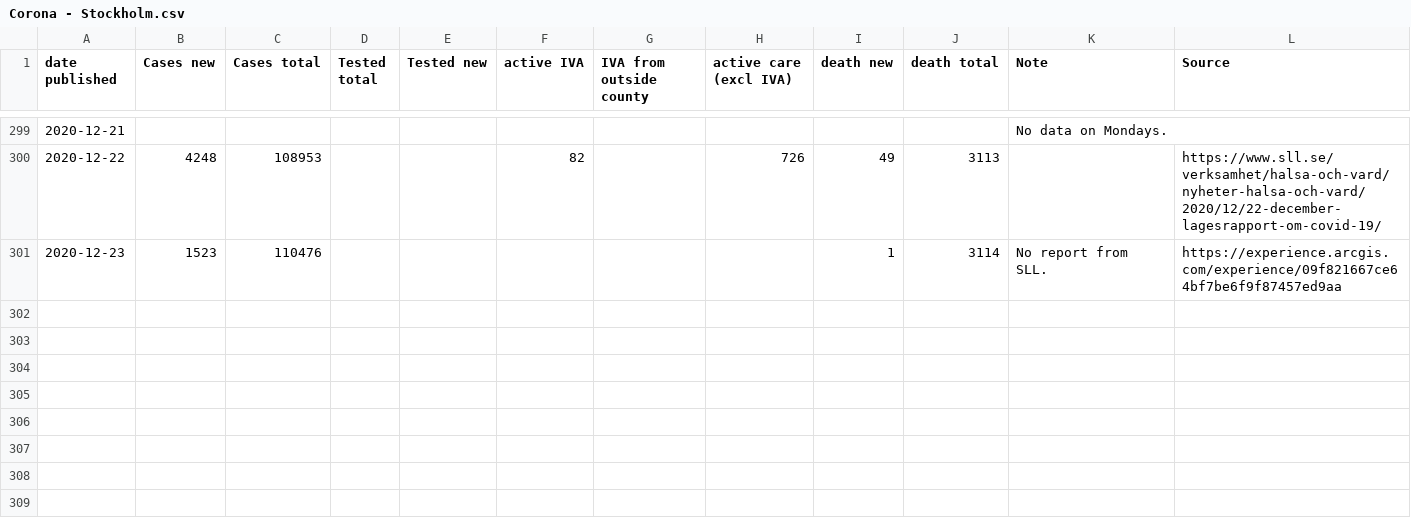
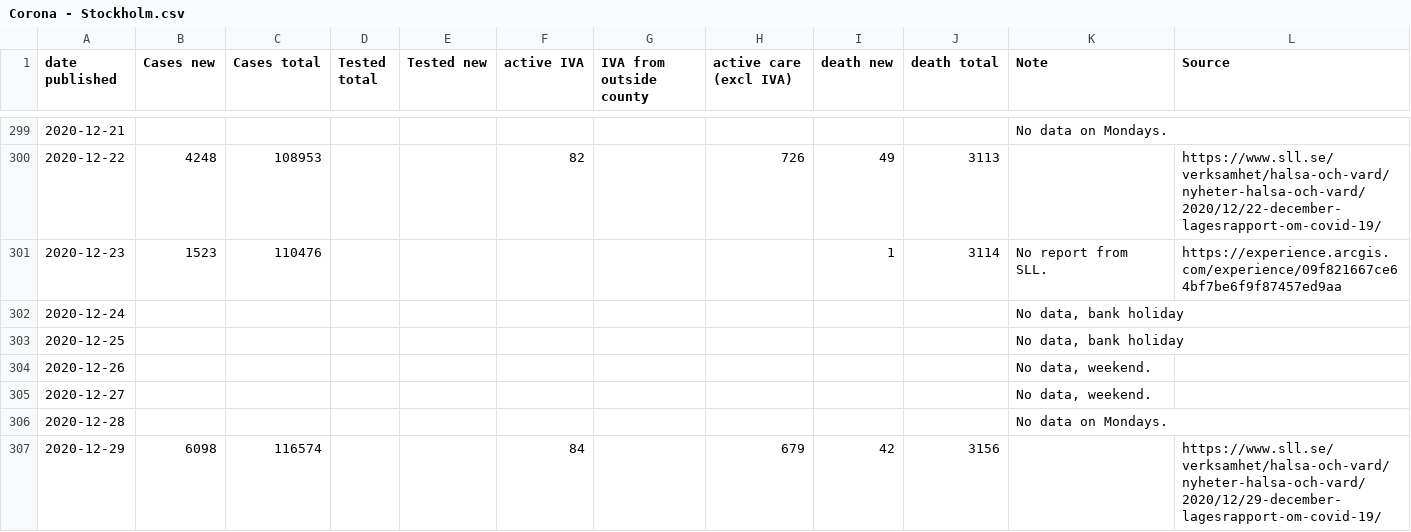
Before and after one commit to mrunesson/covid-19, a CSV file: Corona - Stockholm.csv, drawn as a sheet; only a part is shown, gaps mark what is left out.

Commit message:
Added 2020-12-29

```diff
--- a/Corona - Stockholm.csv
+++ b/Corona - Stockholm.csv
@@ -301 +301,7 @@ date published,Cases new,Cases total,Tested total,Tested new,active IVA,IVA from
 2020-12-23,1523,110476,,,,,,1,3114,No report from SLL.,https://experience.arcgis.com/experience/09f821667ce64bf7be6f9f87457ed9aa
+2020-12-24,,,,,,,,,,"No data, bank holiday",
+2020-12-25,,,,,,,,,,"No data, bank holiday",
+2020-12-26,,,,,,,,,,"No data, weekend.",
+2020-12-27,,,,,,,,,,"No data, weekend.",
+2020-12-28,,,,,,,,,,No data on Mondays.,
+2020-12-29,6098,116574,,,84,,679,42,3156,,https://www.sll.se/verksamhet/halsa-och-vard/nyheter-halsa-och-vard/2020/12/29-december-lagesrapport-om-covid-19/
```
